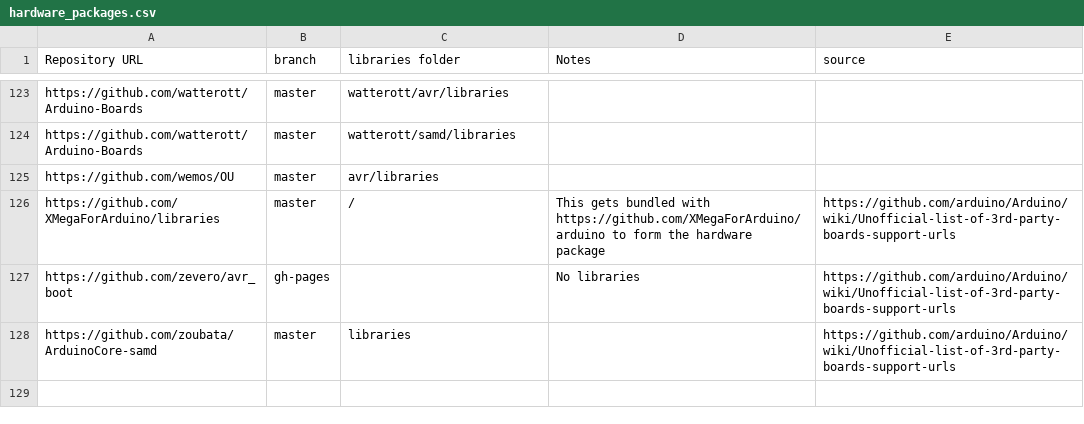
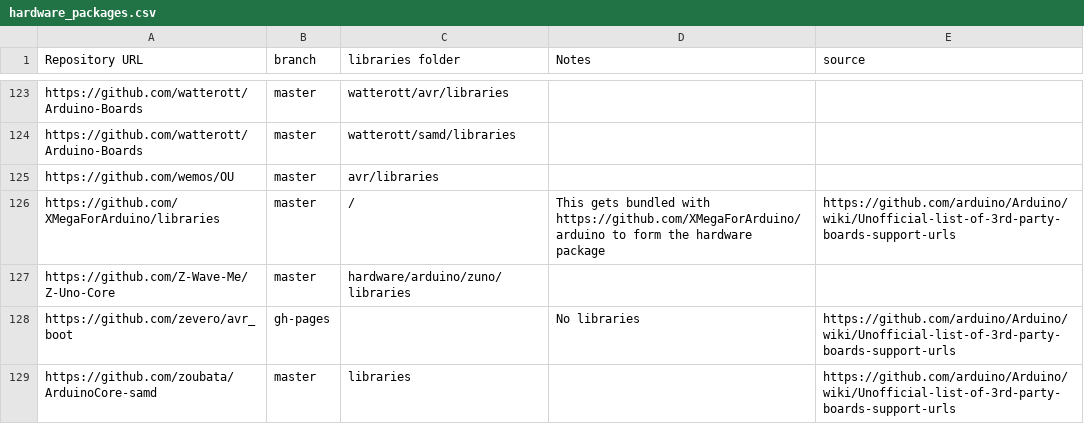
Before and after one commit to per1234/inolibbuglist, a CSV file: data/hardware_packages.csv, drawn as a sheet; only a part is shown, gaps mark what is left out.

Commit message:
Update hardware package list

```diff
--- a/data/hardware_packages.csv
+++ b/data/hardware_packages.csv
@@ -126,2 +126,3 @@ https://github.com/wemos/OU	master	avr/libraries
 https://github.com/XMegaForArduino/libraries	master	/	This gets bundled with https://github.com/XMegaForArduino/arduino to form the hardware package	https://github.com/arduino/Arduino/wiki/Unofficial-list-of-3rd-party-boards-support-urls
+https://github.com/Z-Wave-Me/Z-Uno-Core	master	hardware/arduino/zuno/libraries		
 https://github.com/zevero/avr_boot	gh-pages		No libraries	https://github.com/arduino/Arduino/wiki/Unofficial-list-of-3rd-party-boards-support-urls
```
